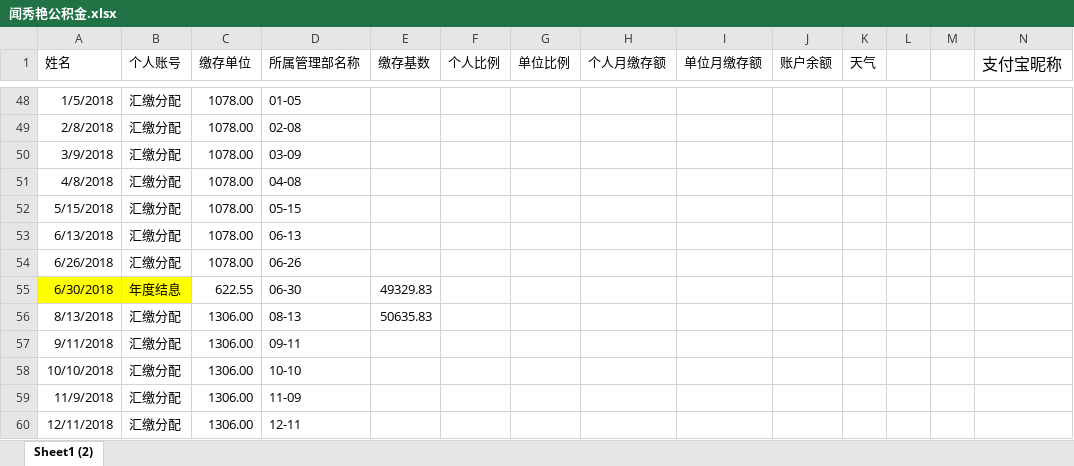
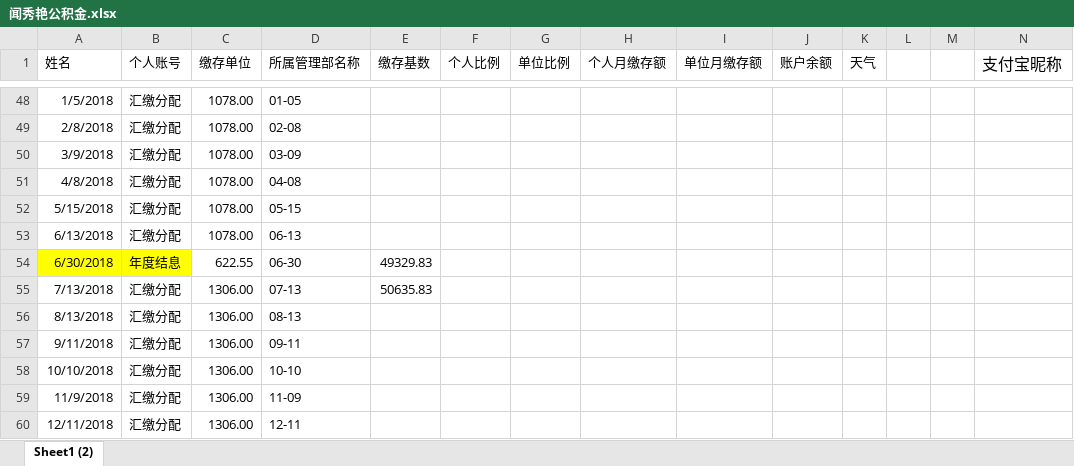
Before and after one commit to zhangwx1229/Finance-master-local, an Excel workbook: __encodeapk/闻秀艳公积金.xlsx, sheet Sheet1 (2), drawn as a sheet; only a part is shown, gaps mark what is left out; values as stored, in another font and other column widths than the file's, no borders; removed rows and columns are numbered as before the commit, all else as after; rows hold the shown columns only; the diff names each change by its address in the sheet, - before the commit and + after, or states it on an @@ line.

```diff
--- a/__encodeapk/闻秀艳公积金.xlsx (sheet Sheet1 (2))
+++ b/__encodeapk/闻秀艳公积金.xlsx (sheet Sheet1 (2))
-row 54: 6/26/2018 | 汇缴分配 | 1078.00 | 06-26
+row 55: 7/13/2018 | 汇缴分配 | 1306.00 | 07-13 | 50635.83
-E56 (缴存基数): 50635.83
+E56 (缴存基数): (empty)
```
Also changed, not shown: formulas that keep their value, 2 other files.
